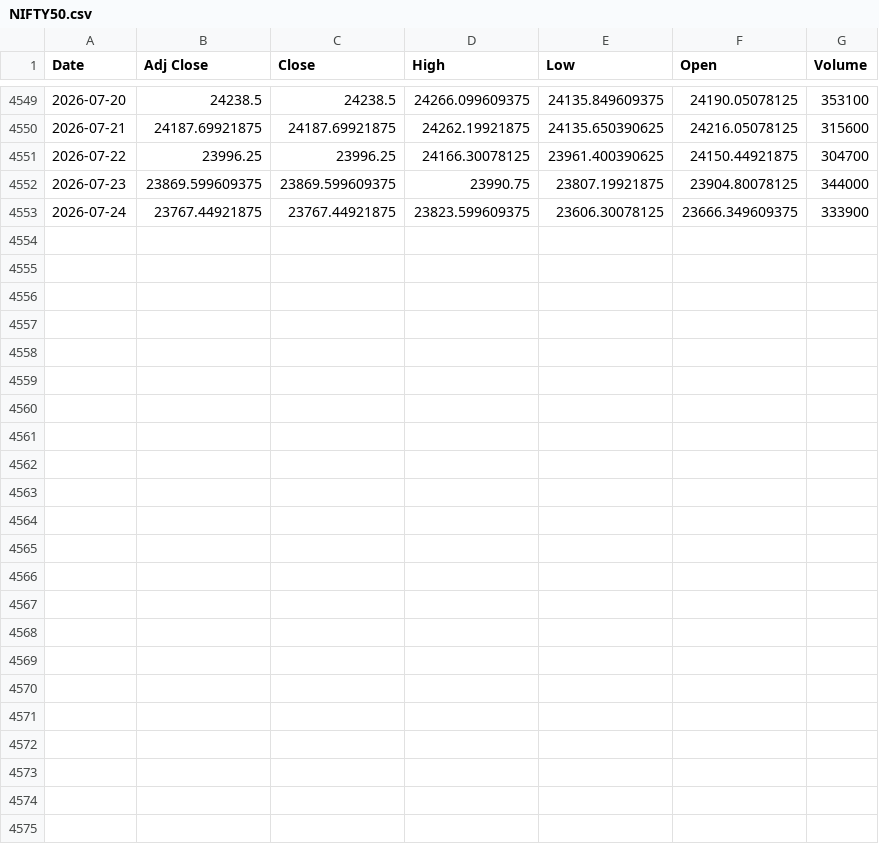
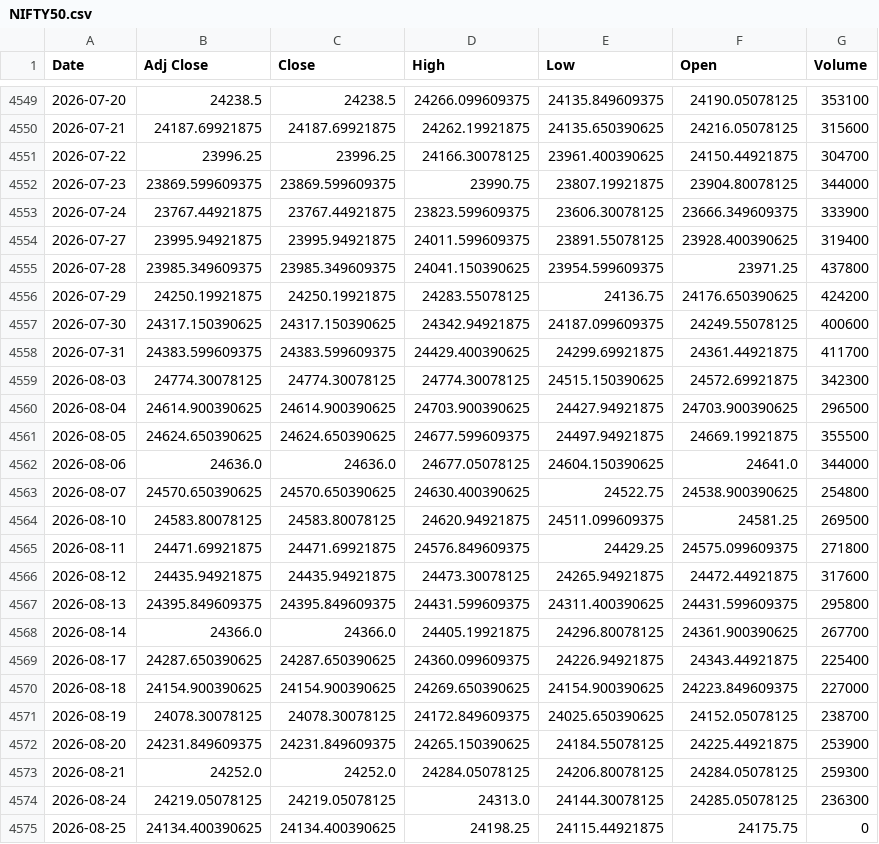
Before and after one commit to rishabhjain0295-web/nifty500-momentum-backtest, a CSV file: data/index/NIFTY50.csv, drawn as a sheet; only a part is shown, gaps mark what is left out.

```diff
--- a/data/index/NIFTY50.csv
+++ b/data/index/NIFTY50.csv
@@ -4553 +4553,23 @@ Date,Adj Close,Close,High,Low,Open,Volume
 2026-07-24,23767.44921875,23767.44921875,23823.599609375,23606.30078125,23666.349609375,333900
+2026-07-27,23995.94921875,23995.94921875,24011.599609375,23891.55078125,23928.400390625,319400
+2026-07-28,23985.349609375,23985.349609375,24041.150390625,23954.599609375,23971.25,437800
+2026-07-29,24250.19921875,24250.19921875,24283.55078125,24136.75,24176.650390625,424200
+2026-07-30,24317.150390625,24317.150390625,24342.94921875,24187.099609375,24249.55078125,400600
+2026-07-31,24383.599609375,24383.599609375,24429.400390625,24299.69921875,24361.44921875,411700
+2026-08-03,24774.30078125,24774.30078125,24774.30078125,24515.150390625,24572.69921875,342300
+2026-08-04,24614.900390625,24614.900390625,24703.900390625,24427.94921875,24703.900390625,296500
+2026-08-05,24624.650390625,24624.650390625,24677.599609375,24497.94921875,24669.19921875,355500
+2026-08-06,24636.0,24636.0,24677.05078125,24604.150390625,24641.0,344000
+2026-08-07,24570.650390625,24570.650390625,24630.400390625,24522.75,24538.900390625,254800
+2026-08-10,24583.80078125,24583.80078125,24620.94921875,24511.099609375,24581.25,269500
+2026-08-11,24471.69921875,24471.69921875,24576.849609375,24429.25,24575.099609375,271800
+2026-08-12,24435.94921875,24435.94921875,24473.30078125,24265.94921875,24472.44921875,317600
+2026-08-13,24395.849609375,24395.849609375,24431.599609375,24311.400390625,24431.599609375,295800
+2026-08-14,24366.0,24366.0,24405.19921875,24296.80078125,24361.900390625,267700
+2026-08-17,24287.650390625,24287.650390625,24360.099609375,24226.94921875,24343.44921875,225400
+2026-08-18,24154.900390625,24154.900390625,24269.650390625,24154.900390625,24223.849609375,227000
+2026-08-19,24078.30078125,24078.30078125,24172.849609375,24025.650390625,24152.05078125,238700
+2026-08-20,24231.849609375,24231.849609375,24265.150390625,24184.55078125,24225.44921875,253900
+2026-08-21,24252.0,24252.0,24284.05078125,24206.80078125,24284.05078125,259300
+2026-08-24,24219.05078125,24219.05078125,24313.0,24144.30078125,24285.05078125,236300
+2026-08-25,24134.400390625,24134.400390625,24198.25,24115.44921875,24175.75,0
```
Also changed, not shown: data/index/NIFTY500.csv, 1 other file.
